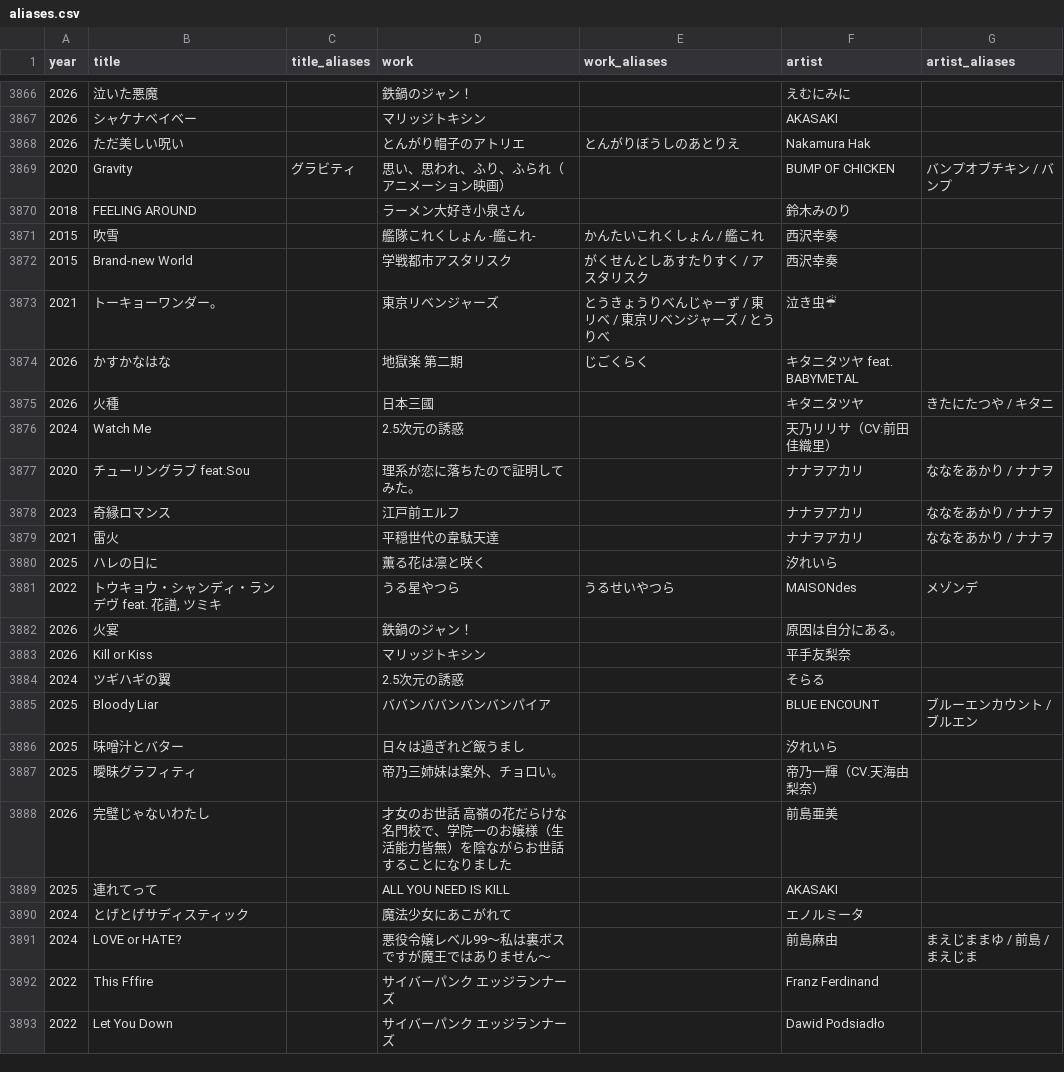
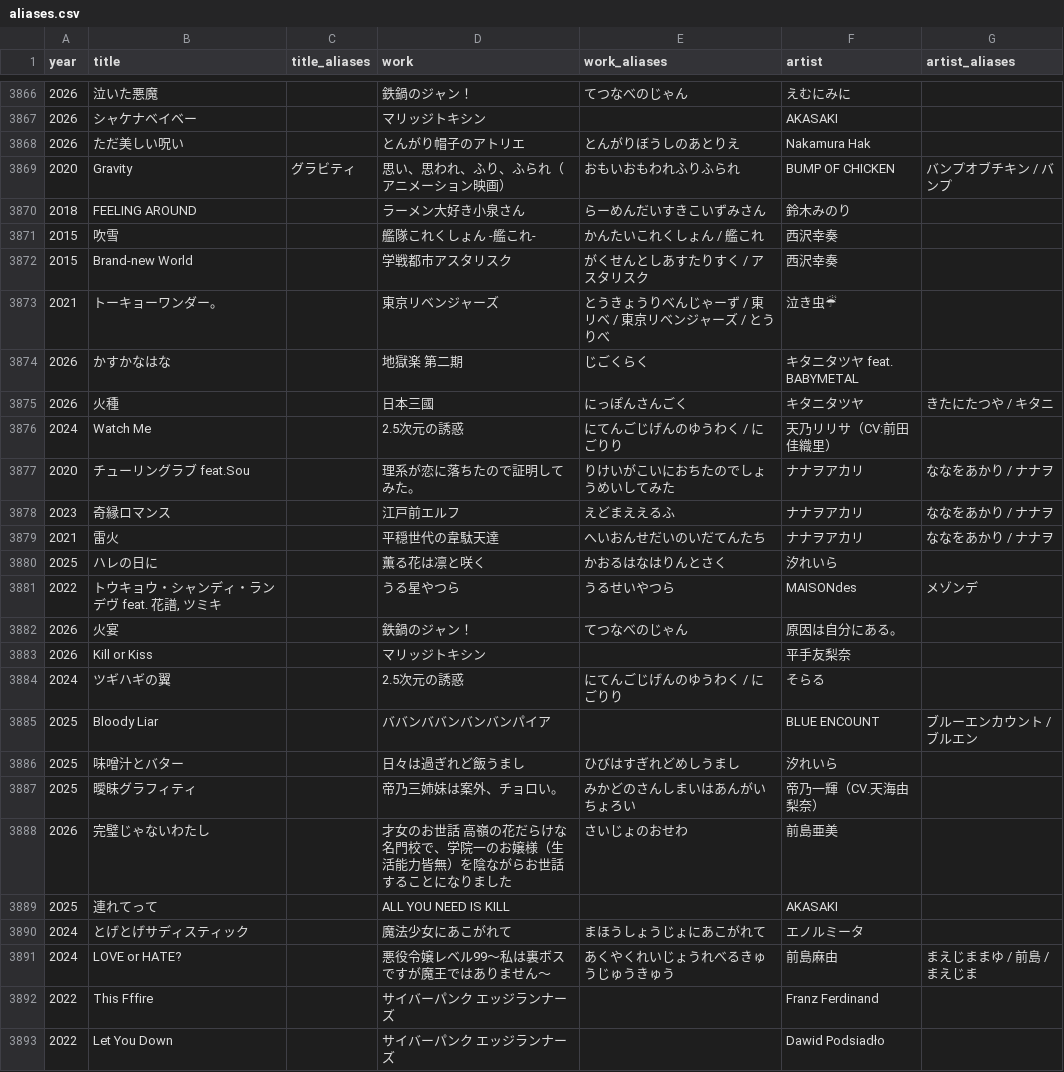
Before and after one commit to millskn-beep/intro-don-jpop, a CSV file: data/aliases.csv, drawn as a sheet; only a part is shown, gaps mark what is left out; the diff covers the shown part only.

```diff
--- a/data/aliases.csv
+++ b/data/aliases.csv
@@ -3866,6 +3866,6 @@
-2026,泣いた悪魔,,鉄鍋のジャン！,,えむにみに,
+2026,泣いた悪魔,,鉄鍋のジャン！,てつなべのじゃん,えむにみに,
 2026,シャケナベイベー,,マリッジトキシン,,AKASAKI,
 2026,ただ美しい呪い,,とんがり帽子のアトリエ,とんがりぼうしのあとりえ,Nakamura Hak,
-2020,Gravity,グラビティ,思い、思われ、ふり、ふられ（アニメーション映画）,,BUMP OF CHICKEN,バンプオブチキン / バンプ
-2018,FEELING AROUND,,ラーメン大好き小泉さん,,鈴木みのり,
+2020,Gravity,グラビティ,思い、思われ、ふり、ふられ（アニメーション映画）,おもいおもわれふりふられ,BUMP OF CHICKEN,バンプオブチキン / バンプ
+2018,FEELING AROUND,,ラーメン大好き小泉さん,らーめんだいすきこいずみさん,鈴木みのり,
 2015,吹雪,,艦隊これくしょん -艦これ-,かんたいこれくしょん / 艦これ,西沢幸奏,
@@ -3874,19 +3874,19 @@
 2026,かすかなはな,,地獄楽 第二期,じごくらく,キタニタツヤ feat. BABYMETAL,
-2026,火種,,日本三國,,キタニタツヤ,きたにたつや / キタニ
-2024,Watch Me,,2.5次元の誘惑,,天乃リリサ（CV:前田佳織里）,
-2020,チューリングラブ feat.Sou,,理系が恋に落ちたので証明してみた。,,ナナヲアカリ,ななをあかり / ナナヲ
-2023,奇縁ロマンス,,江戸前エルフ,,ナナヲアカリ,ななをあかり / ナナヲ
-2021,雷火,,平穏世代の韋駄天達,,ナナヲアカリ,ななをあかり / ナナヲ
-2025,ハレの日に,,薫る花は凛と咲く,,汐れいら,
+2026,火種,,日本三國,にっぽんさんごく,キタニタツヤ,きたにたつや / キタニ
+2024,Watch Me,,2.5次元の誘惑,にてんごじげんのゆうわく / にごりり,天乃リリサ（CV:前田佳織里）,
+2020,チューリングラブ feat.Sou,,理系が恋に落ちたので証明してみた。,りけいがこいにおちたのでしょうめいしてみた,ナナヲアカリ,ななをあかり / ナナヲ
+2023,奇縁ロマンス,,江戸前エルフ,えどまええるふ,ナナヲアカリ,ななをあかり / ナナヲ
+2021,雷火,,平穏世代の韋駄天達,へいおんせだいのいだてんたち,ナナヲアカリ,ななをあかり / ナナヲ
+2025,ハレの日に,,薫る花は凛と咲く,かおるはなはりんとさく,汐れいら,
 2022,"トウキョウ・シャンディ・ランデヴ feat. 花譜, ツミキ",,うる星やつら,うるせいやつら,MAISONdes,メゾンデ
-2026,火宴,,鉄鍋のジャン！,,原因は自分にある。,
+2026,火宴,,鉄鍋のジャン！,てつなべのじゃん,原因は自分にある。,
 2026,Kill or Kiss,,マリッジトキシン,,平手友梨奈,
-2024,ツギハギの翼,,2.5次元の誘惑,,そらる,
+2024,ツギハギの翼,,2.5次元の誘惑,にてんごじげんのゆうわく / にごりり,そらる,
 2025,Bloody Liar,,ババンババンバンバンパイア,,BLUE ENCOUNT,ブルーエンカウント / ブルエン
-2025,味噌汁とバター,,日々は過ぎれど飯うまし,,汐れいら,
-2025,曖昧グラフィティ,,帝乃三姉妹は案外、チョロい。,,帝乃一輝（CV.天海由梨奈）,
-2026,完璧じゃないわたし,,才女のお世話 高嶺の花だらけな名門校で、学院一のお嬢様（生活能力皆無）を陰ながらお世話することになりました,,前島亜美,
+2025,味噌汁とバター,,日々は過ぎれど飯うまし,ひびはすぎれどめしうまし,汐れいら,
+2025,曖昧グラフィティ,,帝乃三姉妹は案外、チョロい。,みかどのさんしまいはあんがいちょろい,帝乃一輝（CV.天海由梨奈）,
+2026,完璧じゃないわたし,,才女のお世話 高嶺の花だらけな名門校で、学院一のお嬢様（生活能力皆無）を陰ながらお世話することになりました,さいじょのおせわ,前島亜美,
 2025,連れてって,,ALL YOU NEED IS KILL,,AKASAKI,
-2024,とげとげサディスティック,,魔法少女にあこがれて,,エノルミータ,
-2024,LOVE or HATE?,,悪役令嬢レベル99～私は裏ボスですが魔王ではありません～,,前島麻由,まえじままゆ / 前島 / まえじま
+2024,とげとげサディスティック,,魔法少女にあこがれて,まほうしょうじょにあこがれて,エノルミータ,
+2024,LOVE or HATE?,,悪役令嬢レベル99～私は裏ボスですが魔王ではありません～,あくやくれいじょうれべるきゅうじゅうきゅう,前島麻由,まえじままゆ / 前島 / まえじま
 2022,This Fffire,,サイバーパンク エッジランナーズ,,Franz Ferdinand,
```
Also changed, not shown: 12 added rows and 47 edited cells elsewhere in this file, 8 other files.
